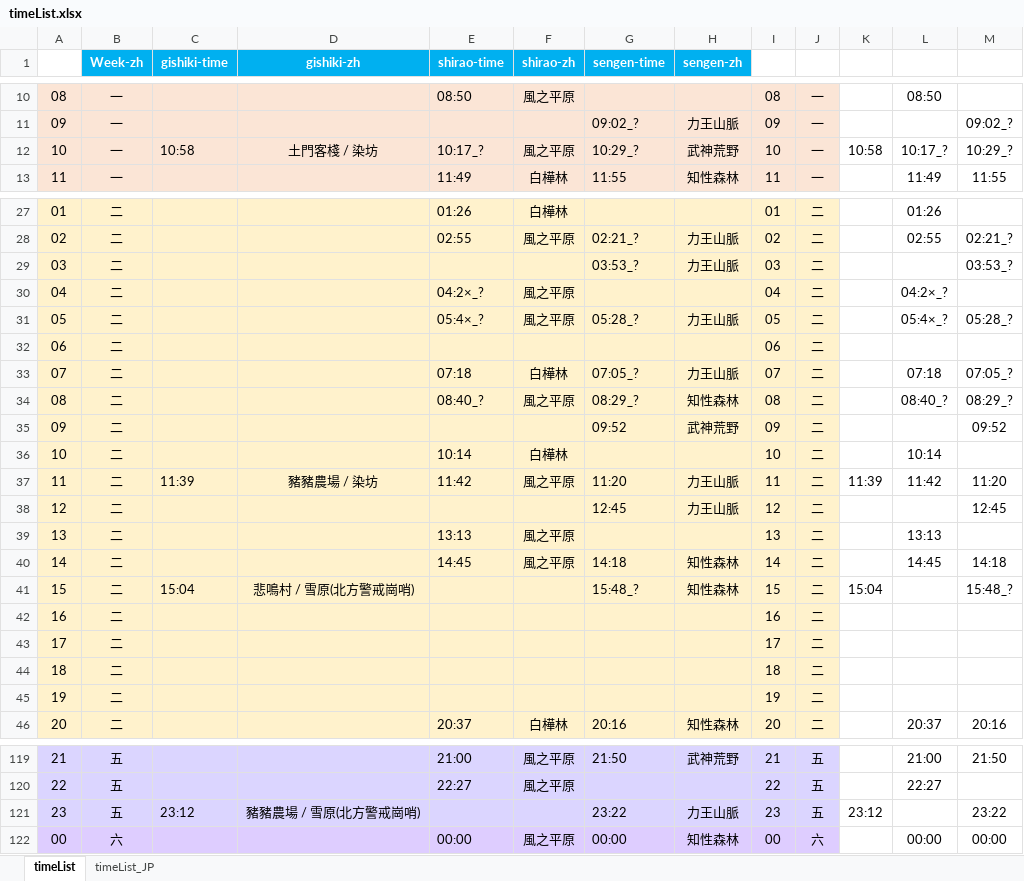
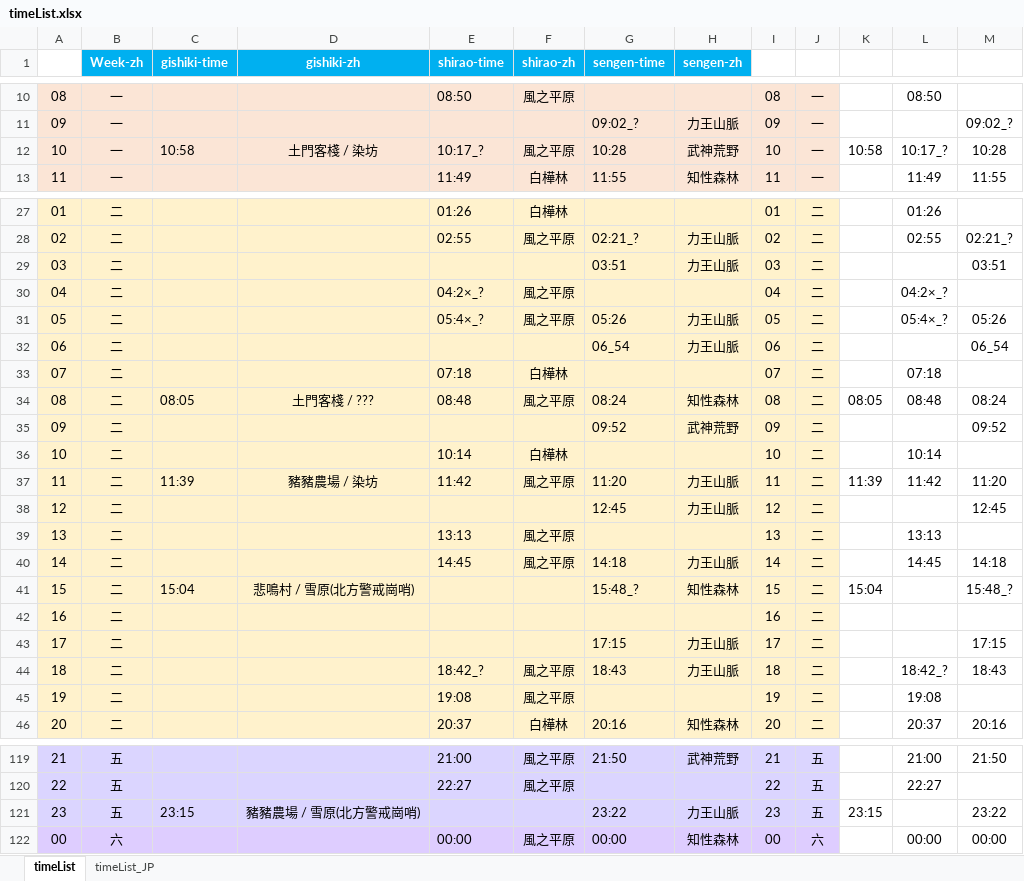
Before and after one commit to Mutsuki812/BnSNEOtimeList, an Excel workbook: files/timeList.xlsx, sheet timeList, drawn as a sheet; only a part is shown, gaps mark what is left out; values as stored, in another font and other column widths than the file's, no borders; conditional formats not drawn; the diff covers the shown part only; the diff names each change by its address in the sheet, - before the commit and + after, or states it on an @@ line.

Commit message:
update list

```diff
--- a/files/timeList.xlsx (sheet timeList)
+++ b/files/timeList.xlsx (sheet timeList)
-G12 (sengen-time): 10:29_?
+G12 (sengen-time): 10:28
-M12: 10:29_?
+M12: 10:28
-G29 (sengen-time): 03:53_?
+G29 (sengen-time): 03:51
-M29: 03:53_?
+M29: 03:51
-G31 (sengen-time): 05:28_?
+G31 (sengen-time): 05:26
-M31: 05:28_?
+M31: 05:26
-G32 (sengen-time): (empty)
+G32 (sengen-time): 06_54
-H32 (sengen-zh): (empty)
+H32 (sengen-zh): 力王山脈
-M32: (empty)
+M32: 06_54
-G33 (sengen-time): 07:05_?
+G33 (sengen-time): (empty)
-H33 (sengen-zh): 力王山脈
+H33 (sengen-zh): (empty)
-M33: 07:05_?
+M33: (empty)
-C34 (gishiki-time): (empty)
+C34 (gishiki-time): 08:05
-D34 (gishiki-zh): (empty)
+D34 (gishiki-zh): 土門客棧 / ???
-E34 (shirao-time): 08:40_?
+E34 (shirao-time): 08:48
-G34 (sengen-time): 08:29_?
+G34 (sengen-time): 08:24
-K34: (empty)
+K34: 08:05
-L34: 08:40_?
+L34: 08:48
-M34: 08:29_?
+M34: 08:24
-H40 (sengen-zh): 知性森林
+H40 (sengen-zh): 力王山脈
-G43 (sengen-time): (empty)
+G43 (sengen-time): 17:15
-H43:H44 (sengen-zh): (empty)
+H43:H44 (sengen-zh): 力王山脈
-M43: (empty)
+M43: 17:15
-E44 (shirao-time): (empty)
+E44 (shirao-time): 18:42_?
-F44:F45 (shirao-zh): (empty)
+F44:F45 (shirao-zh): 風之平原
-G44 (sengen-time): (empty)
+G44 (sengen-time): 18:43
-L44: (empty)
+L44: 18:42_?
-M44: (empty)
+M44: 18:43
-E45 (shirao-time): (empty)
+E45 (shirao-time): 19:08
-L45: (empty)
+L45: 19:08
-C121 (gishiki-time): 23:12
+C121 (gishiki-time): 23:15
-K121: 23:12
+K121: 23:15
```
Also changed, not shown: 8 edited cells elsewhere in this sheet.
